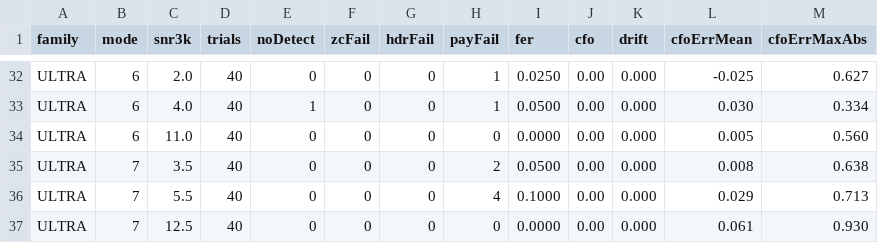
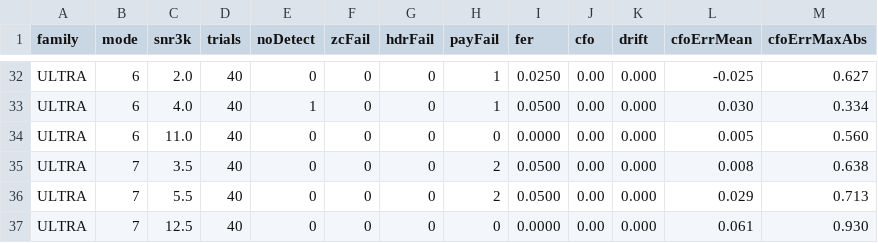
Before and after one commit to pingpongshow/skywave, a CSV file: docs/conformance/rel_mod.csv, drawn as a sheet; only a part is shown, gaps mark what is left out.

```diff
--- a/docs/conformance/rel_mod.csv
+++ b/docs/conformance/rel_mod.csv
@@ -35,3 +35,3 @@ ULTRA,6,11.0,40,0,0,0,0,0.0000,0.00,0.000,0.005,0.560
 ULTRA,7,3.5,40,0,0,0,2,0.0500,0.00,0.000,0.008,0.638
-ULTRA,7,5.5,40,0,0,0,4,0.1000,0.00,0.000,0.029,0.713
+ULTRA,7,5.5,40,0,0,0,2,0.0500,0.00,0.000,0.029,0.713
 ULTRA,7,12.5,40,0,0,0,0,0.0000,0.00,0.000,0.061,0.930
```
Also changed, not shown: docs/conformance/rel_awgn.csv, docs/conformance/rel_good.csv, 3 other files.
